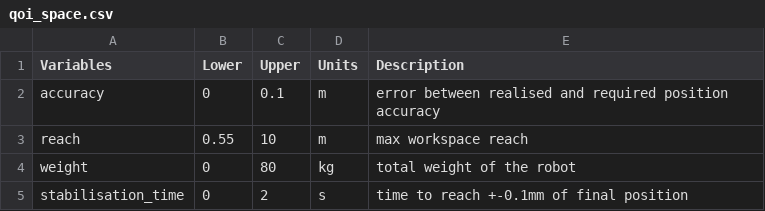
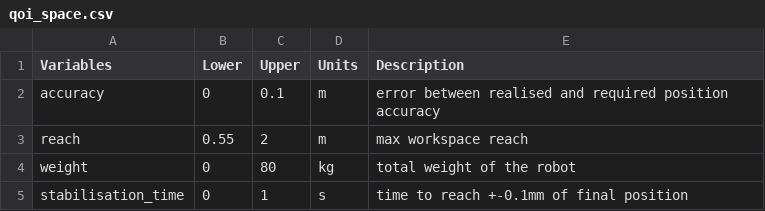
Before and after one commit to akhilsathuluri/x-ray-toolbox, a CSV file: problems/DSL4RAS/input/qoi_space.csv, drawn as a sheet.

```diff
--- a/problems/DSL4RAS/input/qoi_space.csv
+++ b/problems/DSL4RAS/input/qoi_space.csv
@@ -2,4 +2,4 @@ Variables,Lower,Upper,Units,Description
 accuracy,0,0.1,m,error between realised and required position accuracy
-reach,0.55,10,m,max workspace reach
+reach,0.55,2,m,max workspace reach
 weight,0,80,kg,total weight of the robot
-stabilisation_time,0,2,s,time to reach +-0.1mm of final position
+stabilisation_time,0,1,s,time to reach +-0.1mm of final position
```
Also changed, not shown: problems/DSL4RAS/input/dv_space.csv, problems/DSL4RAS/output/dv_solution_space.csv, 15 other files.
